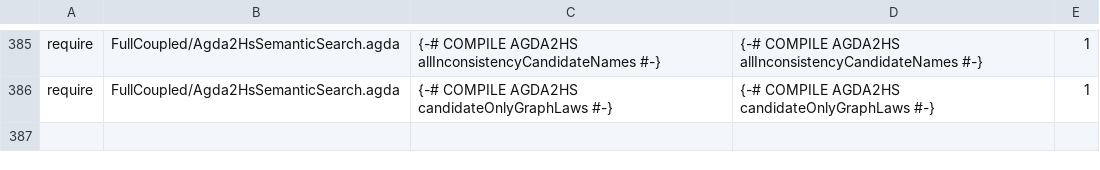
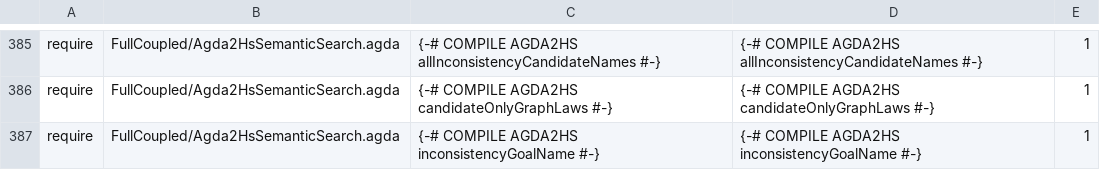
Before and after one commit to JohnChristianD/Deep-Watkins-Monoid-LSTM, a TSV file: .ci/agda/import-contracts.tsv, drawn as a sheet; only a part is shown, gaps mark what is left out.

Commit message:
Register empty-type search goal compile contract

```diff
--- a/.ci/agda/import-contracts.tsv
+++ b/.ci/agda/import-contracts.tsv
@@ -386 +386,2 @@ require	FullCoupled/Agda2HsSemanticSearch.agda	{-# COMPILE AGDA2HS allInconsiste
 require	FullCoupled/Agda2HsSemanticSearch.agda	{-# COMPILE AGDA2HS candidateOnlyGraphLaws #-}	{-# COMPILE AGDA2HS candidateOnlyGraphLaws #-}	1
+require	FullCoupled/Agda2HsSemanticSearch.agda	{-# COMPILE AGDA2HS inconsistencyGoalName #-}	{-# COMPILE AGDA2HS inconsistencyGoalName #-}	1
```
